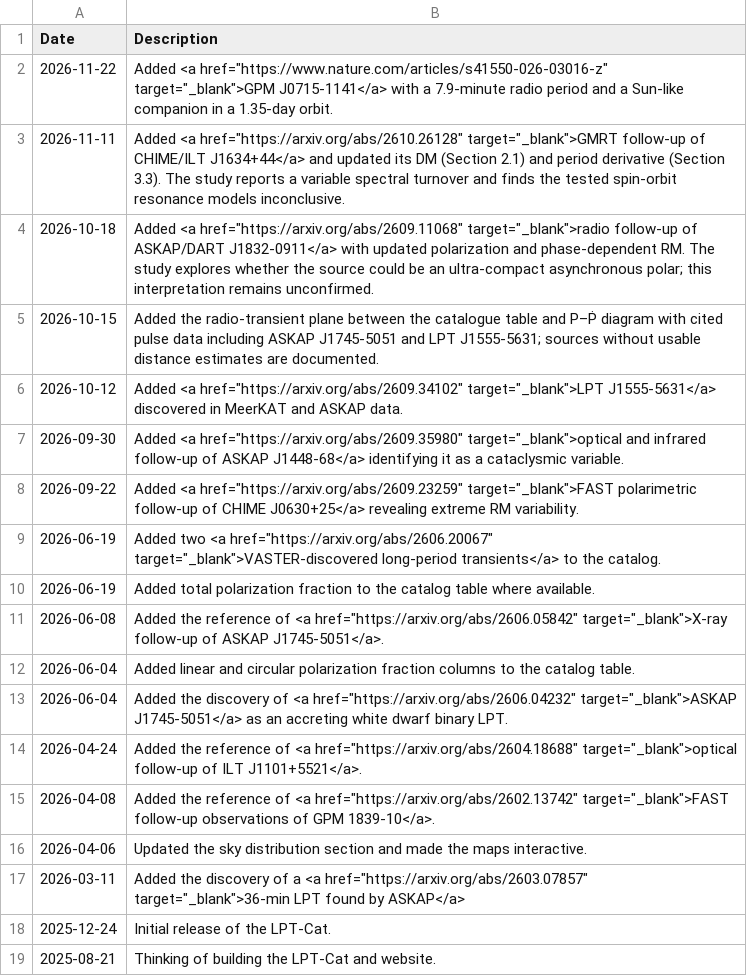
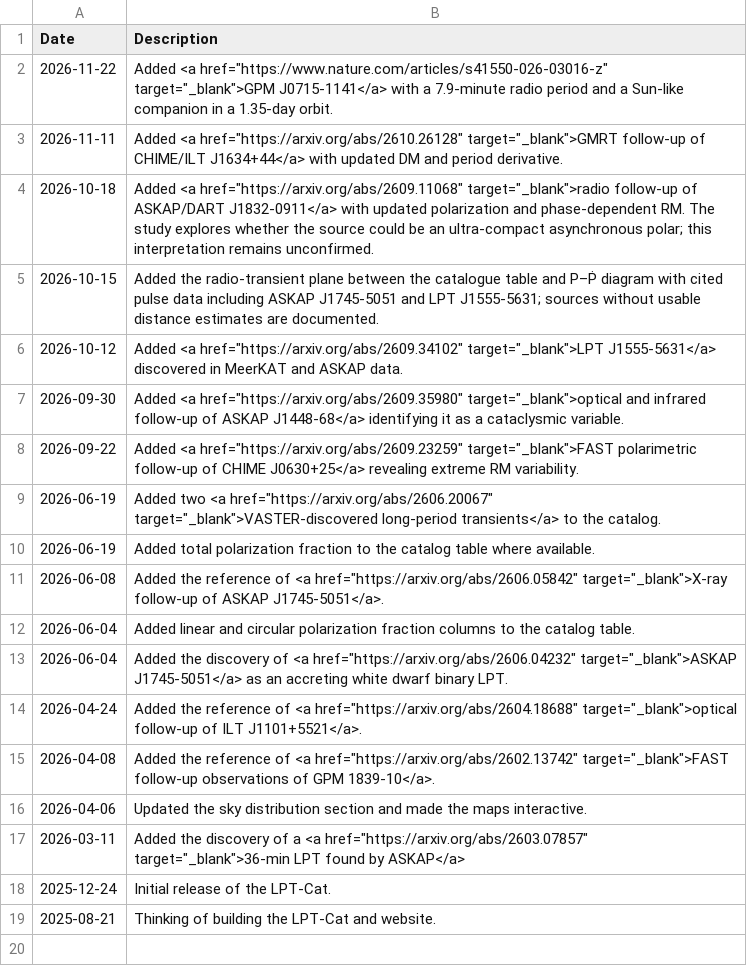
Before and after one commit to PSR-Jake/lptcat, a CSV file: updates.csv, drawn as a sheet.

Commit message:
Update updates.csv

```diff
--- a/updates.csv
+++ b/updates.csv
@@ -2,3 +2,3 @@ Date,Description
 2026-11-22,Added <a href="https://www.nature.com/articles/s41550-026-03016-z" target="_blank">GPM J0715-1141</a> with a 7.9-minute radio period and a Sun-like companion in a 1.35-day orbit.
-2026-11-11,Added <a href="https://arxiv.org/abs/2610.26128" target="_blank">GMRT follow-up of CHIME/ILT J1634+44</a> and updated its DM (Section 2.1) and period derivative (Section 3.3). The study reports a variable spectral turnover and finds the tested spin-orbit resonance models inconclusive.
+2026-11-11,Added <a href="https://arxiv.org/abs/2610.26128" target="_blank">GMRT follow-up of CHIME/ILT J1634+44</a> with updated DM and period derivative.
 2026-10-18,Added <a href="https://arxiv.org/abs/2609.11068" target="_blank">radio follow-up of ASKAP/DART J1832-0911</a> with updated polarization and phase-dependent RM. The study explores whether the source could be an ultra-compact asynchronous polar; this interpretation remains unconfirmed.
```
